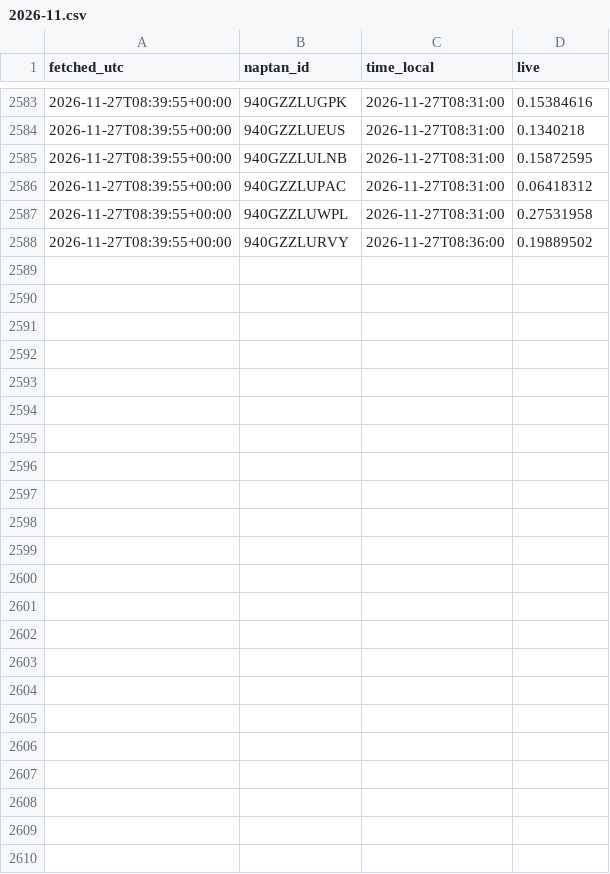
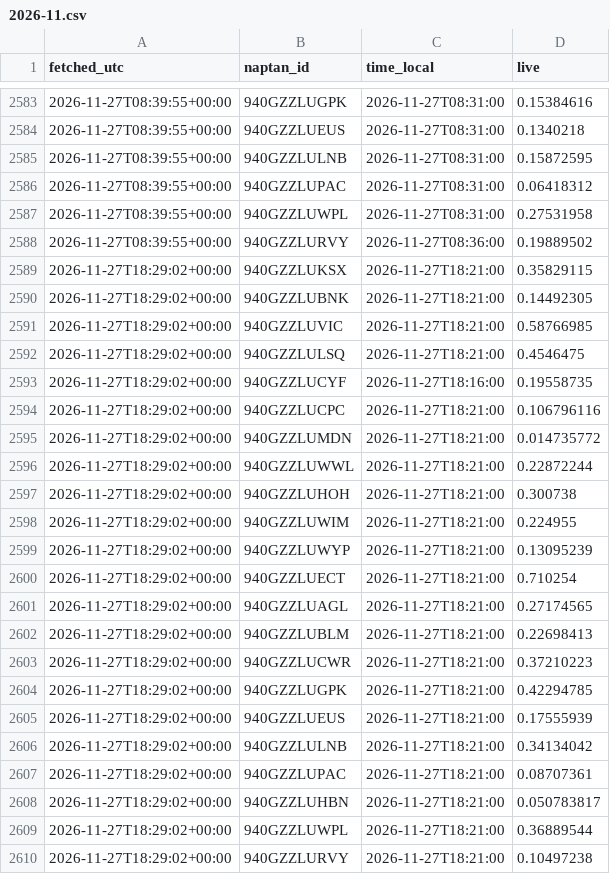
Before and after one commit to patrickridge/tube-crowding, a CSV file: live/2026-11.csv, drawn as a sheet; only a part is shown, gaps mark what is left out.

```diff
--- a/live/2026-11.csv
+++ b/live/2026-11.csv
@@ -2588 +2588,23 @@ fetched_utc,naptan_id,time_local,live
 2026-11-27T08:39:55+00:00,940GZZLURVY,2026-11-27T08:36:00,0.19889502
+2026-11-27T18:29:02+00:00,940GZZLUKSX,2026-11-27T18:21:00,0.35829115
+2026-11-27T18:29:02+00:00,940GZZLUBNK,2026-11-27T18:21:00,0.14492305
+2026-11-27T18:29:02+00:00,940GZZLUVIC,2026-11-27T18:21:00,0.58766985
+2026-11-27T18:29:02+00:00,940GZZLULSQ,2026-11-27T18:21:00,0.4546475
+2026-11-27T18:29:02+00:00,940GZZLUCYF,2026-11-27T18:16:00,0.19558735
+2026-11-27T18:29:02+00:00,940GZZLUCPC,2026-11-27T18:21:00,0.106796116
+2026-11-27T18:29:02+00:00,940GZZLUMDN,2026-11-27T18:21:00,0.014735772
+2026-11-27T18:29:02+00:00,940GZZLUWWL,2026-11-27T18:21:00,0.22872244
+2026-11-27T18:29:02+00:00,940GZZLUHOH,2026-11-27T18:21:00,0.300738
+2026-11-27T18:29:02+00:00,940GZZLUWIM,2026-11-27T18:21:00,0.224955
+2026-11-27T18:29:02+00:00,940GZZLUWYP,2026-11-27T18:21:00,0.13095239
+2026-11-27T18:29:02+00:00,940GZZLUECT,2026-11-27T18:21:00,0.710254
+2026-11-27T18:29:02+00:00,940GZZLUAGL,2026-11-27T18:21:00,0.27174565
+2026-11-27T18:29:02+00:00,940GZZLUBLM,2026-11-27T18:21:00,0.22698413
+2026-11-27T18:29:02+00:00,940GZZLUCWR,2026-11-27T18:21:00,0.37210223
+2026-11-27T18:29:02+00:00,940GZZLUGPK,2026-11-27T18:21:00,0.42294785
+2026-11-27T18:29:02+00:00,940GZZLUEUS,2026-11-27T18:21:00,0.17555939
+2026-11-27T18:29:02+00:00,940GZZLULNB,2026-11-27T18:21:00,0.34134042
+2026-11-27T18:29:02+00:00,940GZZLUPAC,2026-11-27T18:21:00,0.08707361
+2026-11-27T18:29:02+00:00,940GZZLUHBN,2026-11-27T18:21:00,0.050783817
+2026-11-27T18:29:02+00:00,940GZZLUWPL,2026-11-27T18:21:00,0.36889544
+2026-11-27T18:29:02+00:00,940GZZLURVY,2026-11-27T18:21:00,0.10497238
```
